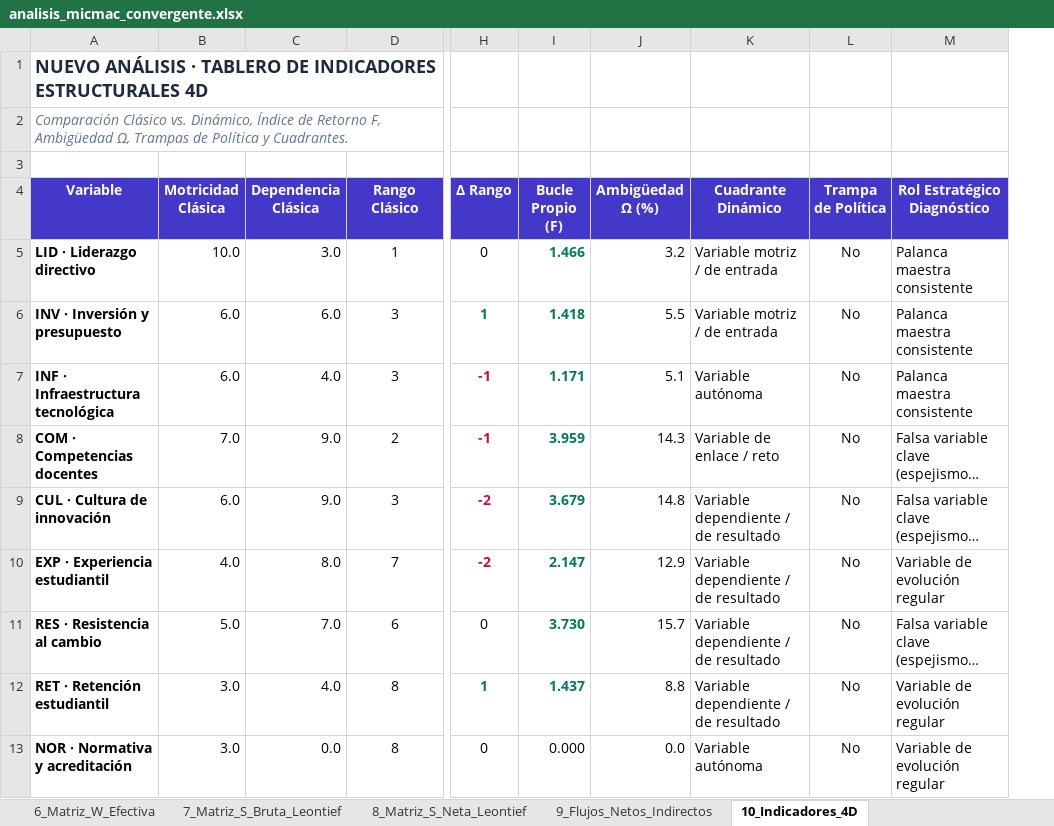
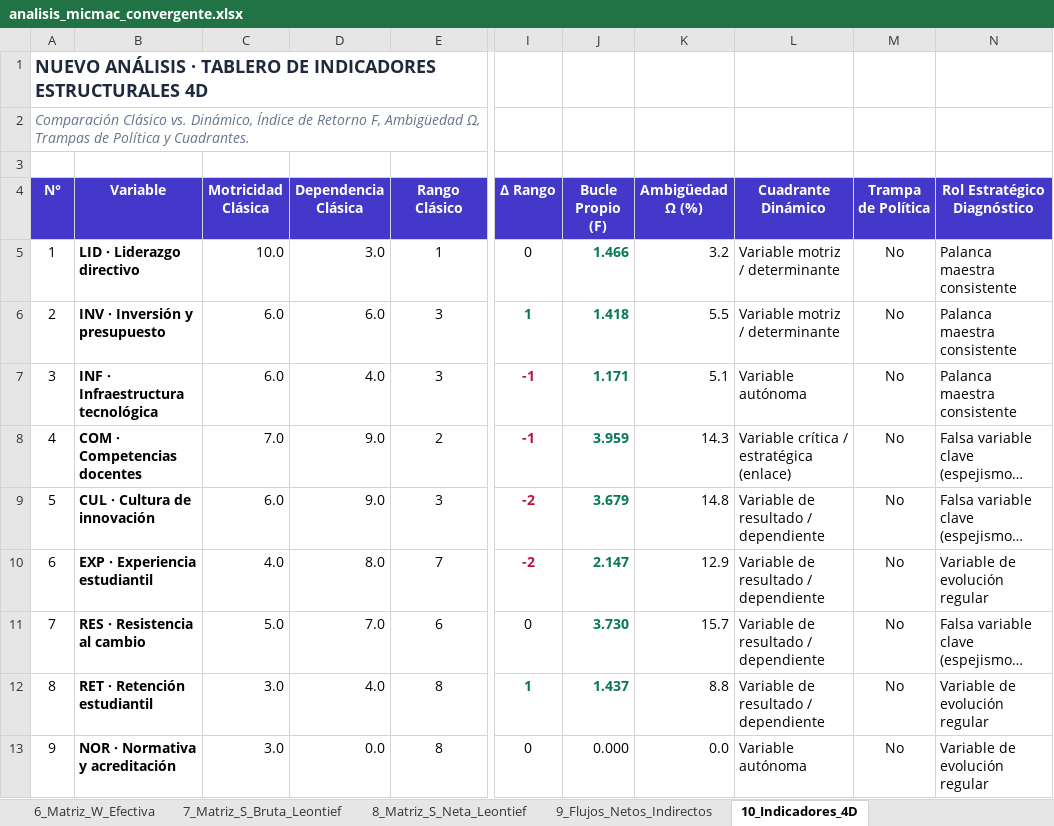
Before and after one commit to cfsandoval/MICMAC2, an Excel workbook: analisis_micmac_convergente.xlsx, sheet 10_Indicadores_4D, drawn as a sheet; only a part is shown, gaps mark what is left out; long unchanged cells end in …; values as stored, in another font and other column widths than the file's, no borders; charts and pictures not drawn; addresses are those after the commit; the diff names each change by its address in the sheet, - before the commit and + after, or states it on an @@ line.

Commit message:
Agregar numero correlativo N° a las variables en tablas, matriz y reportes

```diff
--- a/analisis_micmac_convergente.xlsx (sheet 10_Indicadores_4D)
+++ b/analisis_micmac_convergente.xlsx (sheet 10_Indicadores_4D)
+column A (N°), rows 1-2: NUEVO ANÁLISIS · TABLERO DE INDICADORES ESTRUCTURALES 4D | Comparación Clásico vs. Dinámico, Índice de Retorno F, Ambigüedad Ω, Trampas de Política y Cuadrantes.; rows 5-13: 1 | 2 | 3 | 4 | 5 | 6 | 7 | 8 | 9
-B1 (Variable): NUEVO ANÁLISIS · TABLERO DE INDICADORES ESTRUCTURALES 4D
+B1 (Variable): (empty)
-B2 (Variable): Comparación Clásico vs. Dinámico, Índice de Retorno F, Ambigüedad Ω, Trampas de Política y Cuadrantes.
+B2 (Variable): (empty)
-L5:L6 (Cuadrante Dinámico): Variable motriz / de entrada
+L5:L6 (Cuadrante Dinámico): Variable motriz / determinante
-L8 (Cuadrante Dinámico): Variable de enlace / reto
+L8 (Cuadrante Dinámico): Variable crítica / estratégica (enlace)
-L9:L12 (Cuadrante Dinámico): Variable dependiente / de resultado
+L9:L12 (Cuadrante Dinámico): Variable de resultado / dependiente
```
Also changed, not shown: sheet 1_Base_Variables, charts or pictures, dynamic-signed-micmac/analisis_micmac_convergente.xlsx, 7 other files.
